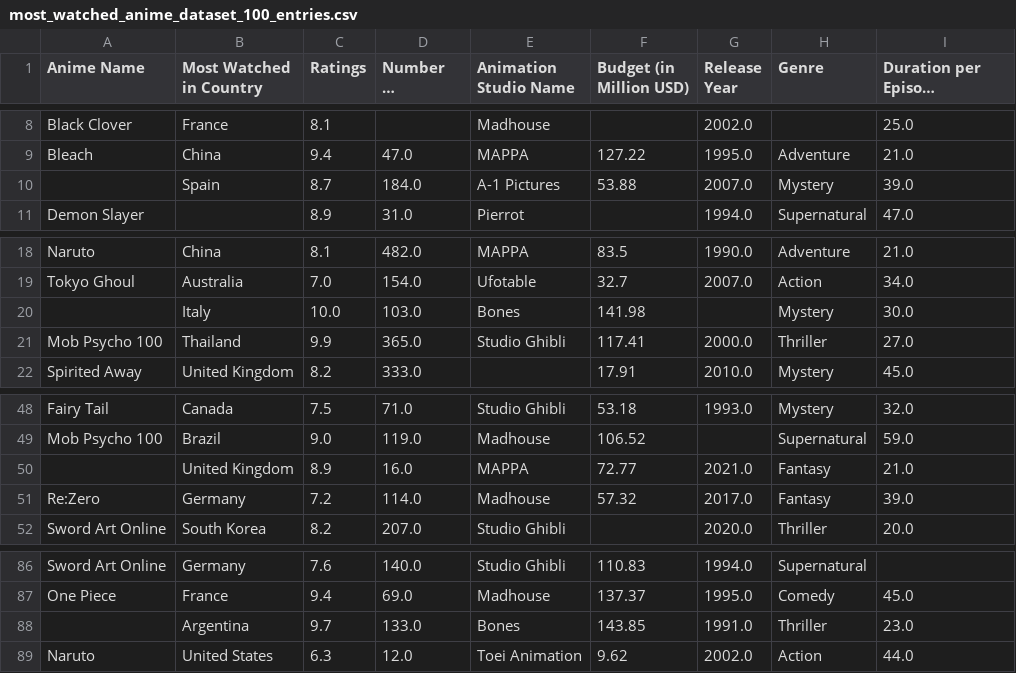
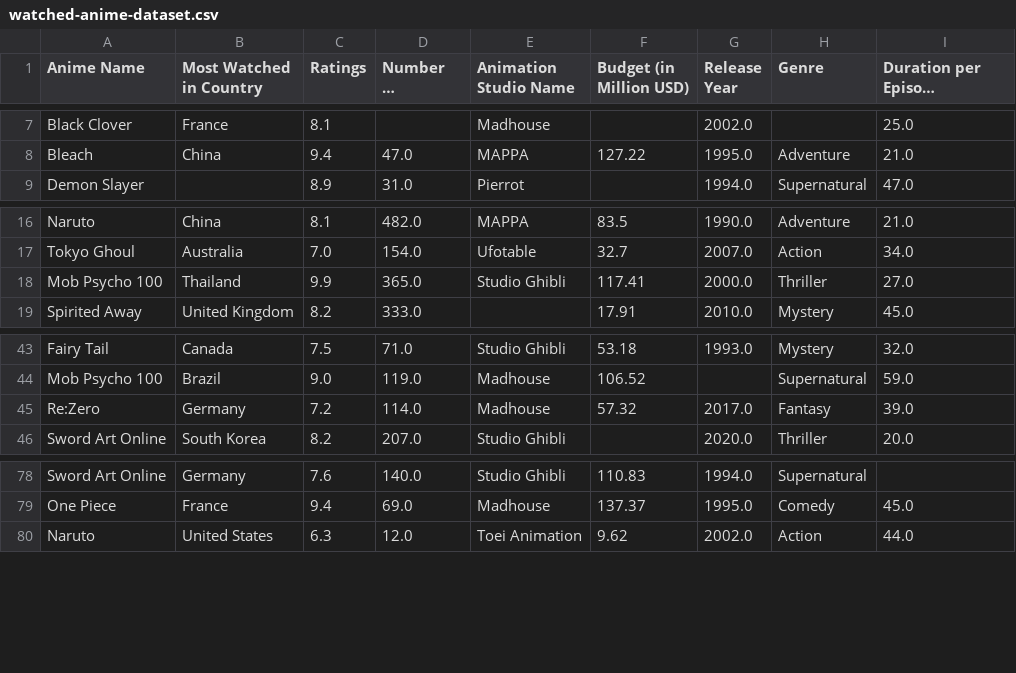
Before and after one commit to ZeLink3123/FIT3179-DV2-Assignment, a CSV file: data/watched-anime-dataset.csv (was data/most_watched_anime_dataset_100_entries.csv), drawn as a sheet; only a part is shown, gaps mark what is left out; long unchanged cells end in …; the diff covers the shown part only; the diff names each change by its address in the sheet, - before the commit and + after, or states it on an @@ line.

```diff
--- a/data/most_watched_anime_dataset_100_entries.csv
+++ b/data/watched-anime-dataset.csv
-row 10:  | Spain | 8.7 | 184.0 | A-1 Pictures | 53.88 | 2007.0 | Mystery | 39.0
-row 20:  | Italy | 10.0 | 103.0 | Bones | 141.98 |  | Mystery | 30.0
-row 50:  | United Kingdom | 8.9 | 16.0 | MAPPA | 72.77 | 2021.0 | Fantasy | 21.0
-row 88:  | Argentina | 9.7 | 133.0 | Bones | 143.85 | 1991.0 | Thriller | 23.0
```
Also changed, not shown: 7 removed rows and 1 edited cell elsewhere in this file, 5 other files.
